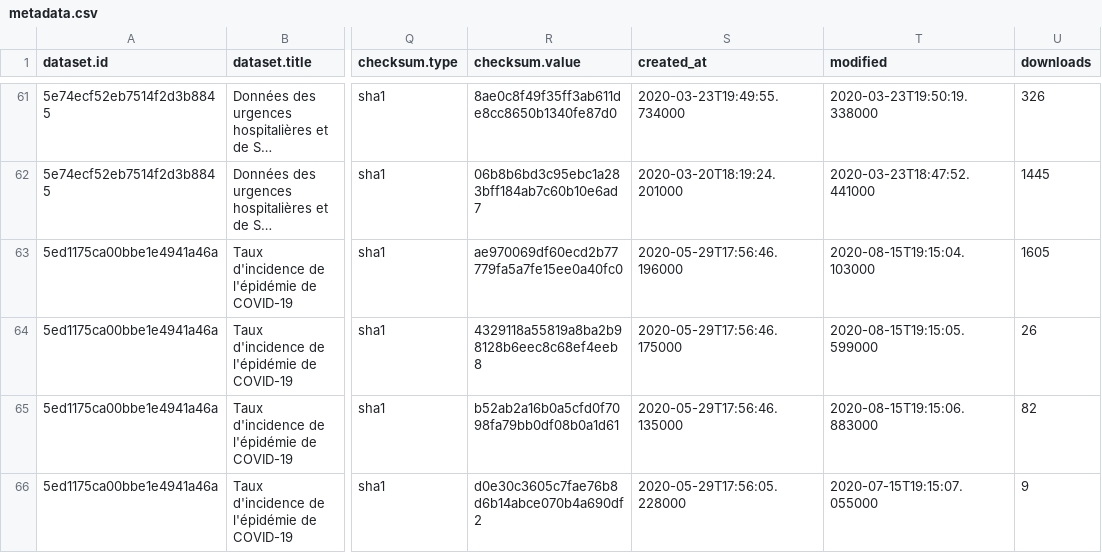
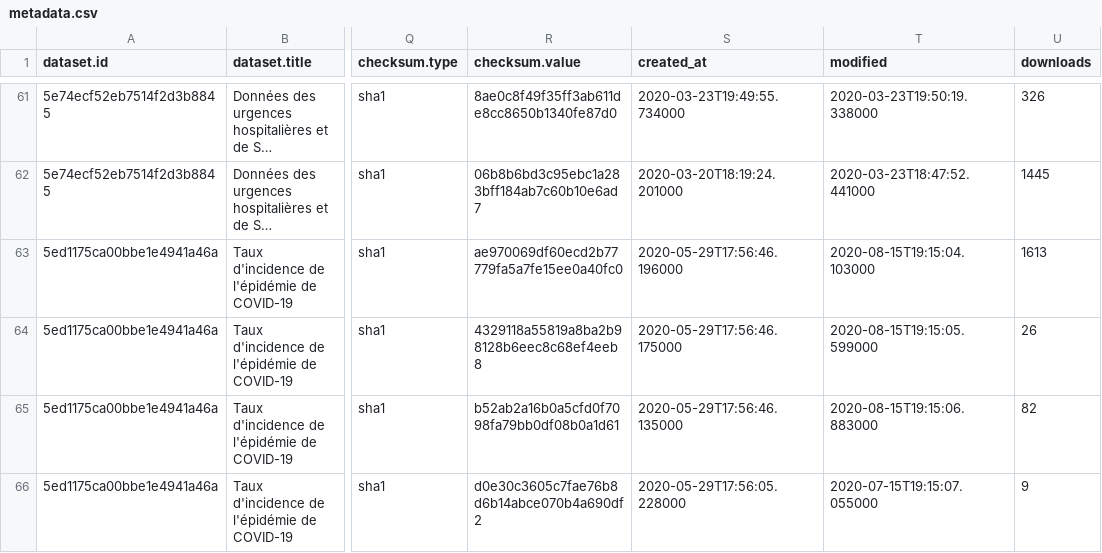
Before and after one commit to stepan-a/covid-19, a CSV file: data/france/metadata.csv, drawn as a sheet; only a part is shown, gaps mark what is left out; long unchanged cells end in …; the diff covers the shown part only; the diff names each change by its address in the sheet, - before the commit and + after, or states it on an @@ line.

```diff
--- a/data/france/metadata.csv
+++ b/data/france/metadata.csv
-U63 (downloads): 1605
+U63 (downloads): 1613
```
Also changed, not shown: 18 edited cells elsewhere in this file, 36 other files.
